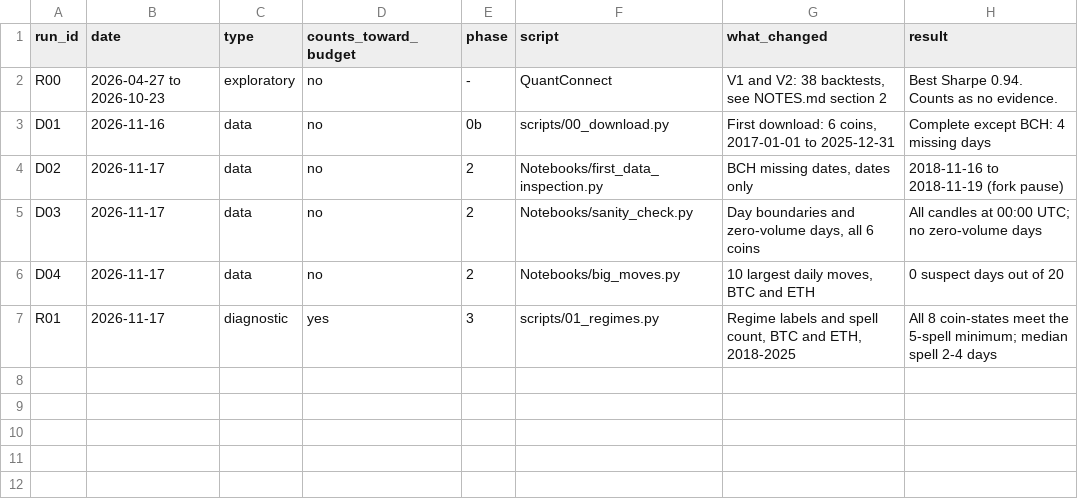
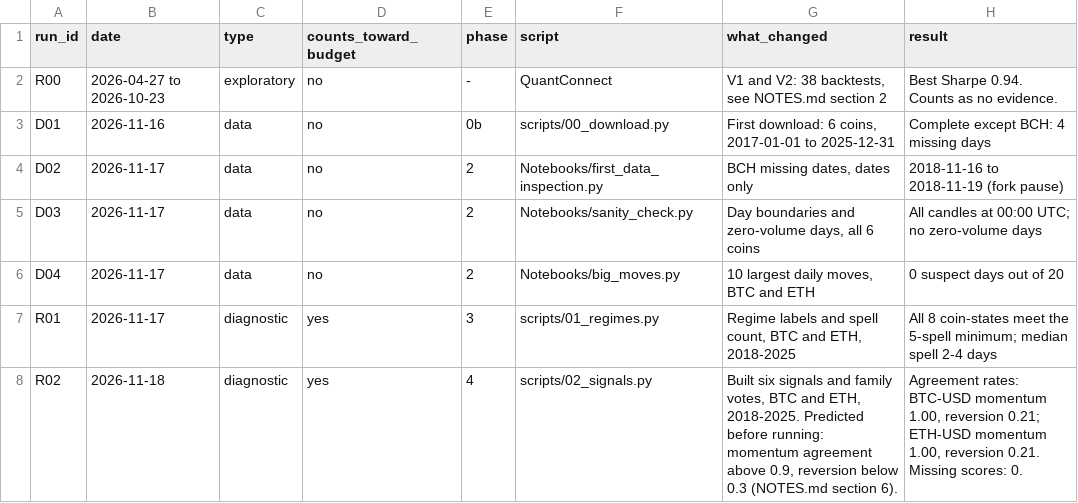
Before and after one commit to Ciaran-06/regime_consensus, a CSV file: Documents/runs.csv, drawn as a sheet.

```diff
--- a/Documents/runs.csv
+++ b/Documents/runs.csv
@@ -7 +7,2 @@ D04,2026-11-17,data,no,2,Notebooks/big_moves.py,"10 largest daily moves, BTC and
 R01,2026-11-17,diagnostic,yes,3,scripts/01_regimes.py,"Regime labels and spell count, BTC and ETH, 2018-2025","All 8 coin-states meet the 5-spell minimum; median spell 2-4 days"
+R02,2026-11-18,diagnostic,yes,4,scripts/02_signals.py,"Built six signals and family votes, BTC and ETH, 2018-2025. Predicted before running: momentum agreement above 0.9, reversion below 0.3 (NOTES.md section 6).","Agreement rates: BTC-USD momentum 1.00, reversion 0.21; ETH-USD momentum 1.00, reversion 0.21. Missing scores: 0."
```
Also changed, not shown: 9 other files.
